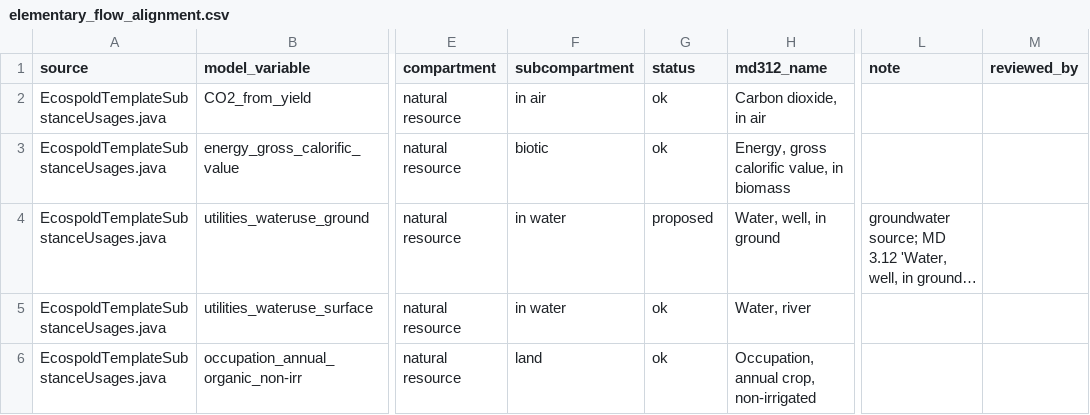
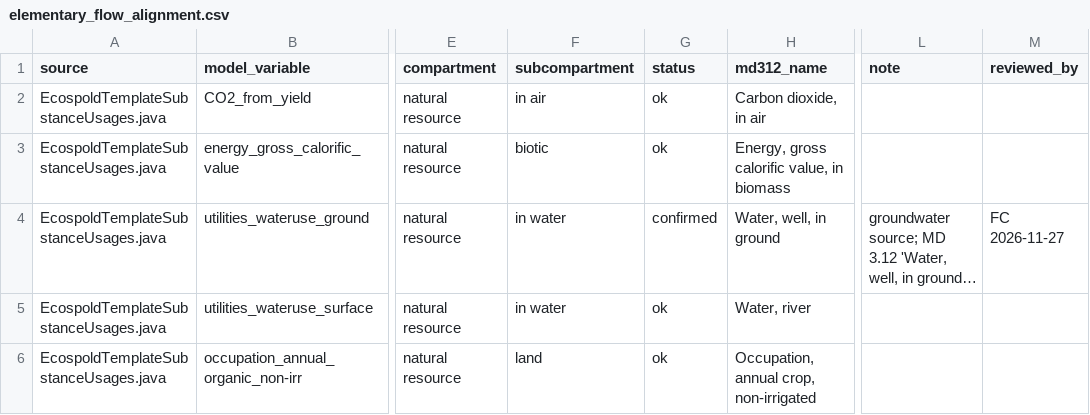
Before and after one commit to ecoinvent/agritoolv.1, a CSV file: data/elementary_flow_alignment.csv, drawn as a sheet; only a part is shown, gaps mark what is left out; long unchanged cells end in …; the diff names each change by its address in the sheet, - before the commit and + after, or states it on an @@ line.

Commit message:
Sign the groundwater utility water row (R12, FC 2026-11-27)

```diff
--- a/data/elementary_flow_alignment.csv
+++ b/data/elementary_flow_alignment.csv
-G4 (status): proposed
+G4 (status): confirmed
-M4 (reviewed_by): (empty)
+M4 (reviewed_by): FC 2026-11-27
```
